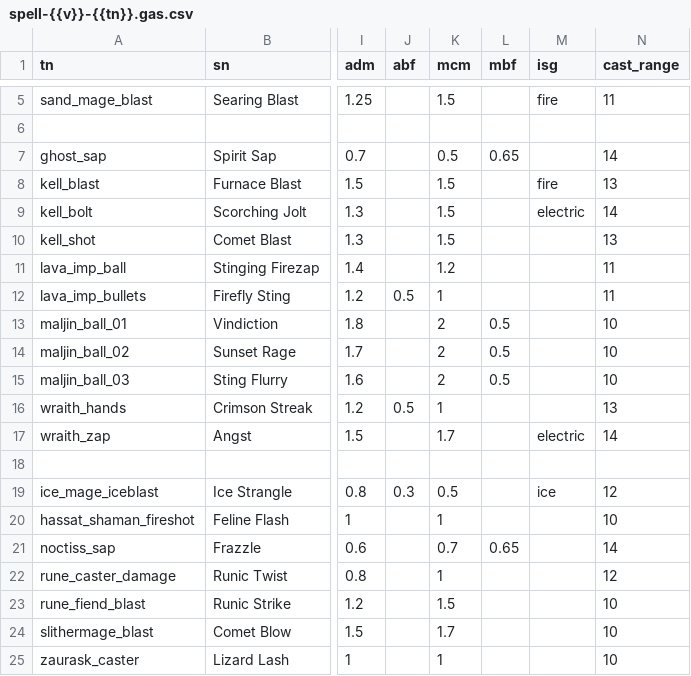
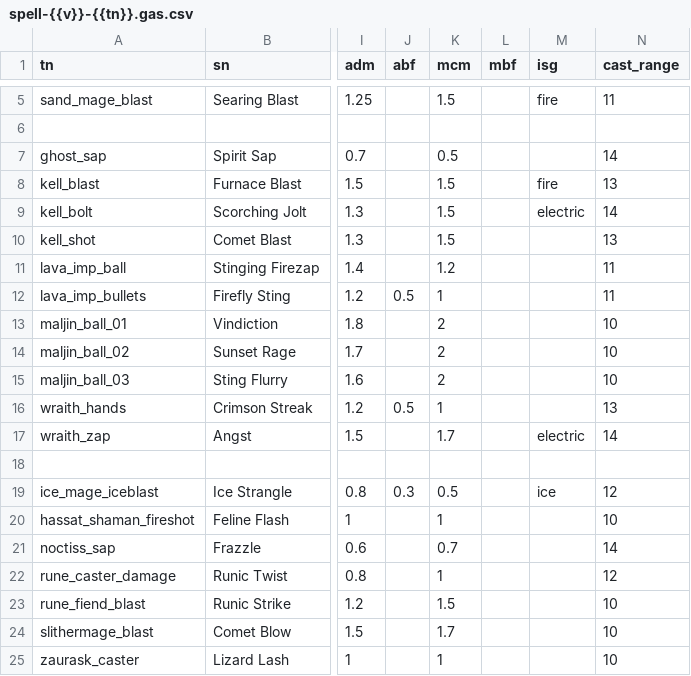
Before and after one commit to foerstj/enemy-spells, a CSV file: gaspy/jinja/enemy-spells/spell-{{v}}-{{tn}}.gas.csv, drawn as a sheet; only a part is shown, gaps mark what is left out; the diff names each change by its address in the sheet, - before the commit and + after, or states it on an @@ line.

```diff
--- a/gaspy/jinja/enemy-spells/spell-{{v}}-{{tn}}.gas.csv
+++ b/gaspy/jinja/enemy-spells/spell-{{v}}-{{tn}}.gas.csv
-L7 (mbf): 0.65
+L7 (mbf): (empty)
-L13:L15 (mbf): 0.5
+L13:L15 (mbf): (empty)
-L21 (mbf): 0.65
+L21 (mbf): (empty)
```
Also changed, not shown: 13 other files.
